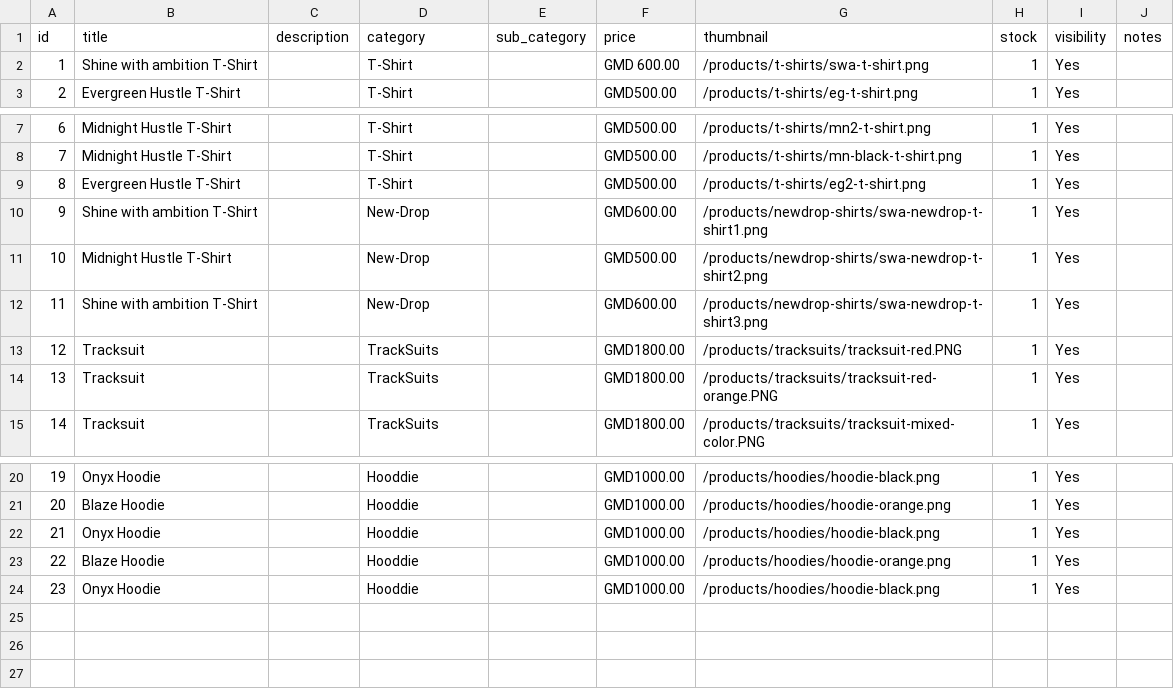
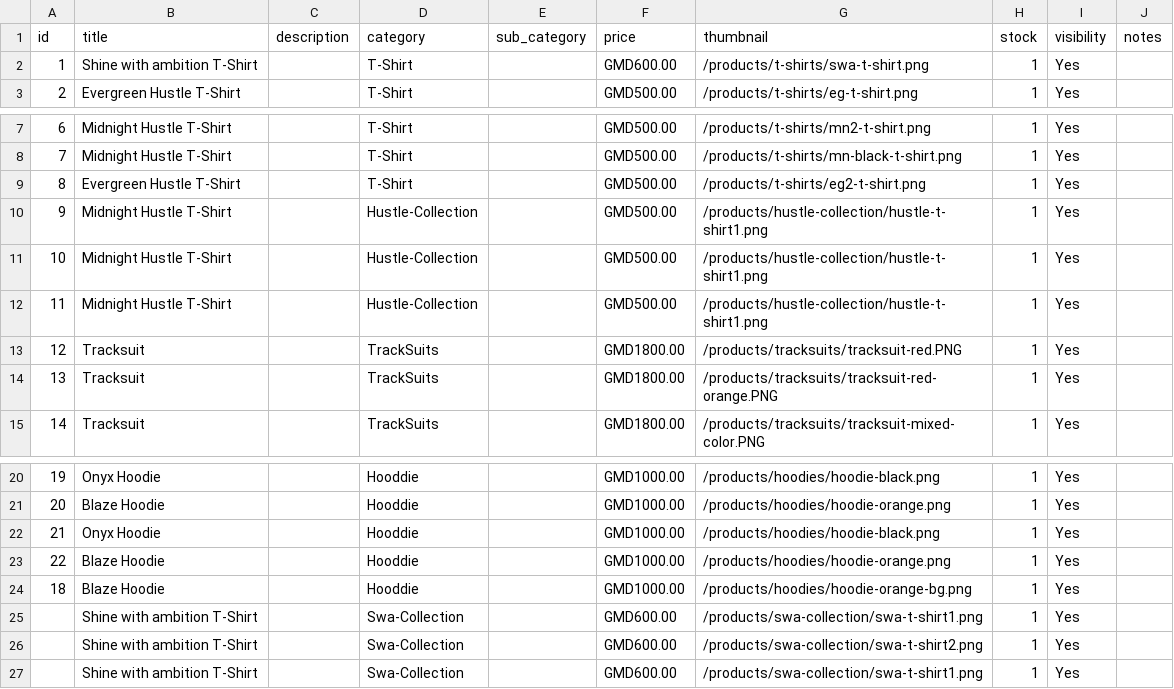
Before and after one commit to karamo10/hustlestargm, a CSV file: _data/products.csv, drawn as a sheet; only a part is shown, gaps mark what is left out.

```diff
--- a/_data/products.csv
+++ b/_data/products.csv
@@ -1,3 +1,3 @@
 id,title,description,category,sub_category,price,thumbnail,stock,visibility,notes
-1,Shine with ambition T-Shirt,,T-Shirt,,GMD 600.00,/products/t-shirts/swa-t-shirt.png,1,Yes,
+1,Shine with ambition T-Shirt,,T-Shirt,,GMD600.00,/products/t-shirts/swa-t-shirt.png,1,Yes,
 2,Evergreen Hustle T-Shirt,,T-Shirt,,GMD500.00,/products/t-shirts/eg-t-shirt.png,1,Yes,
@@ -9,5 +9,5 @@ id,title,description,category,sub_category,price,thumbnail,stock,visibility,note
 8,Evergreen Hustle T-Shirt,,T-Shirt,,GMD500.00,/products/t-shirts/eg2-t-shirt.png,1,Yes,
-9,Shine with ambition T-Shirt,,New-Drop,,GMD600.00,/products/newdrop-shirts/swa-newdrop-t-shirt1.png,1,Yes,
-10,Midnight Hustle T-Shirt,,New-Drop,,GMD500.00,/products/newdrop-shirts/swa-newdrop-t-shirt2.png,1,Yes,
-11,Shine with ambition T-Shirt,,New-Drop,,GMD600.00,/products/newdrop-shirts/swa-newdrop-t-shirt3.png,1,Yes,
+9,Midnight Hustle T-Shirt,,Hustle-Collection,,GMD500.00,/products/hustle-collection/hustle-t-shirt1.png,1,Yes,
+10,Midnight Hustle T-Shirt,,Hustle-Collection,,GMD500.00,/products/hustle-collection/hustle-t-shirt1.png,1,Yes,
+11,Midnight Hustle T-Shirt,,Hustle-Collection,,GMD500.00,/products/hustle-collection/hustle-t-shirt1.png,1,Yes,
 12,Tracksuit,,TrackSuits,,"GMD1800.00",/products/tracksuits/tracksuit-red.PNG,1,Yes,
@@ -23,2 +23,5 @@ id,title,description,category,sub_category,price,thumbnail,stock,visibility,note
 22,Blaze Hoodie,,Hooddie,,"GMD1000.00",/products/hoodies/hoodie-orange.png,1,Yes,
-23,Onyx Hoodie,,Hooddie,,"GMD1000.00",/products/hoodies/hoodie-black.png,1,Yes,
+18,Blaze Hoodie,,Hooddie,,"GMD1000.00",/products/hoodies/hoodie-orange-bg.png,1,Yes,
+,Shine with ambition T-Shirt,,Swa-Collection,,GMD600.00,/products/swa-collection/swa-t-shirt1.png,1,Yes,
+,Shine with ambition T-Shirt,,Swa-Collection,,GMD600.00,/products/swa-collection/swa-t-shirt2.png,1,Yes,
+,Shine with ambition T-Shirt,,Swa-Collection,,GMD600.00,/products/swa-collection/swa-t-shirt1.png,1,Yes,
```
Also changed, not shown: 37 other files.
